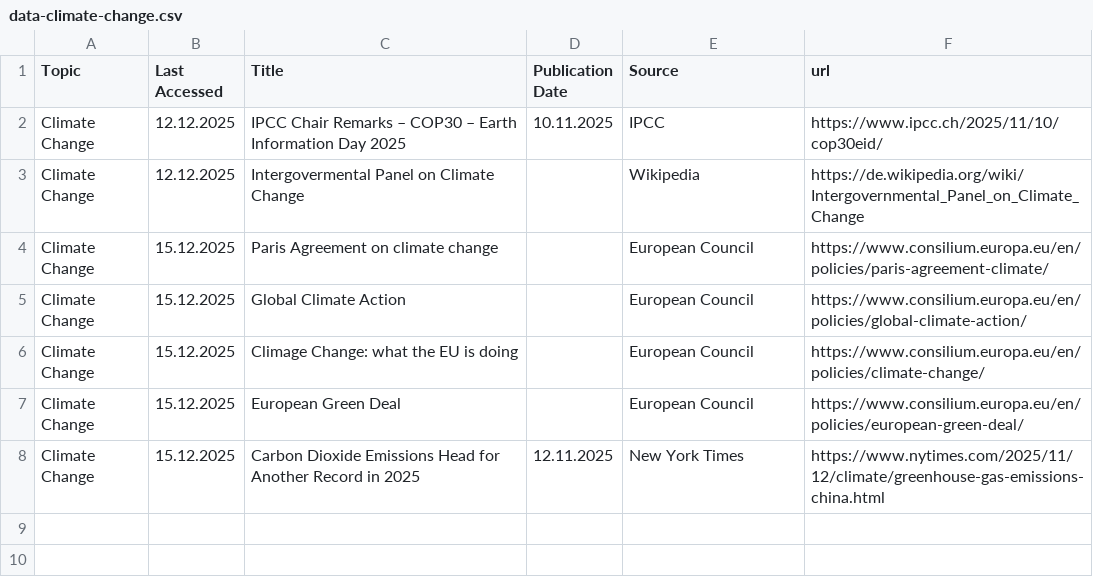
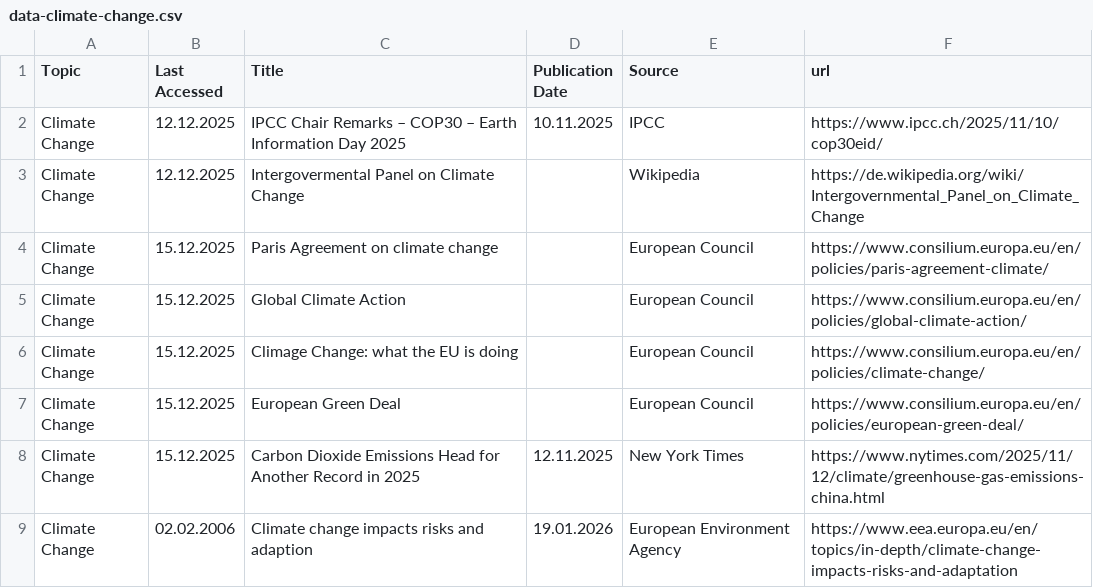
Before and after one commit to JetteJarl/studyproject-ws25, a CSV file: data-climate-change.csv, drawn as a sheet.

Commit message:
Updated adding data to skip existing

```diff
--- a/data-climate-change.csv
+++ b/data-climate-change.csv
@@ -8 +8,2 @@ Climate Change,15.12.2025,European Green Deal,,European Council,https://www.cons
 Climate Change,15.12.2025,Carbon Dioxide Emissions Head for Another Record in 2025,12.11.2025,New York Times,https://www.nytimes.com/2025/11/12/climate/greenhouse-gas-emissions-china.html
+Climate Change,02.02.2006,Climate change impacts risks and adaption,19.01.2026,European Environment Agency,https://www.eea.europa.eu/en/topics/in-depth/climate-change-impacts-risks-and-adaptation
```
Also changed, not shown: 1 other file.
